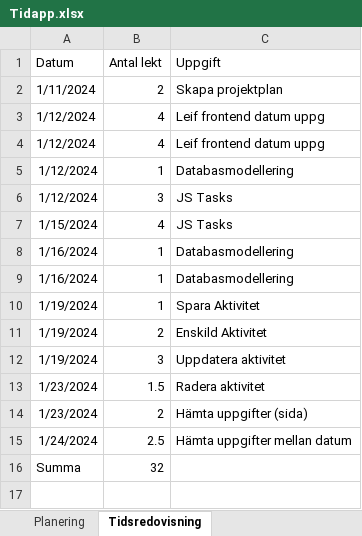
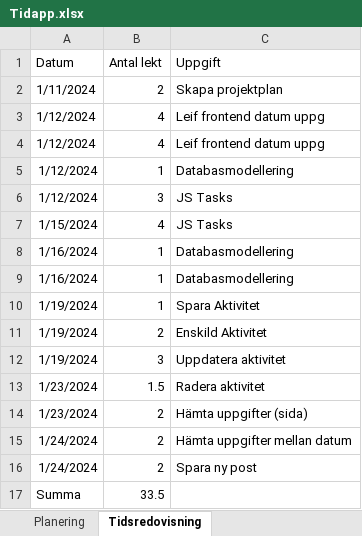
Before and after one commit to pregamer189/tidsapp_api, an Excel workbook: dokumentation/Tidapp.xlsx, sheet Tidsredovisning, drawn as a sheet; values as stored, in another font and other column widths than the file's, no borders; addresses are those after the commit; the diff names each change by its address in the sheet, - before the commit and + after, or states it on an @@ line.

Commit message:
Tester för spara uppgift funkar

```diff
--- a/dokumentation/Tidapp.xlsx (sheet Tidsredovisning)
+++ b/dokumentation/Tidapp.xlsx (sheet Tidsredovisning)
-B15 (Antal lekt): 2.5
+B15 (Antal lekt): 2
+row 16: 1/24/2024 | 2 | Spara ny post
-B17 (Antal lekt): 32
+B17 (Antal lekt): 33.5
```
Also changed, not shown: 5 other files.
